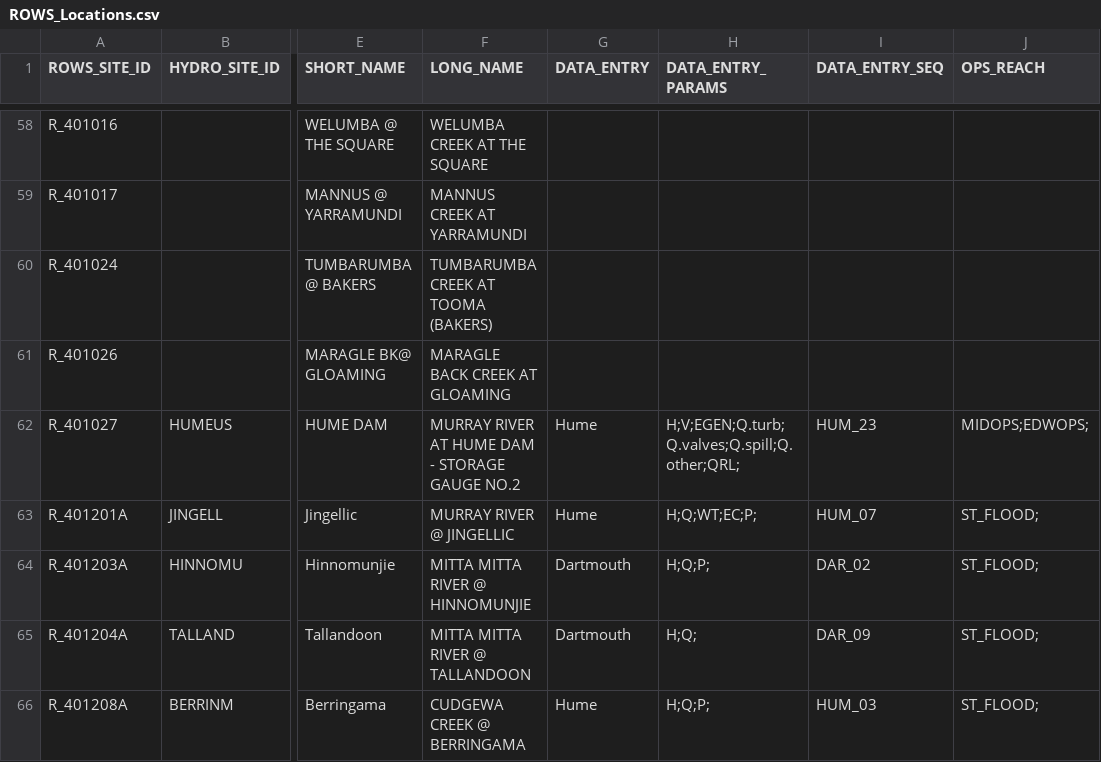
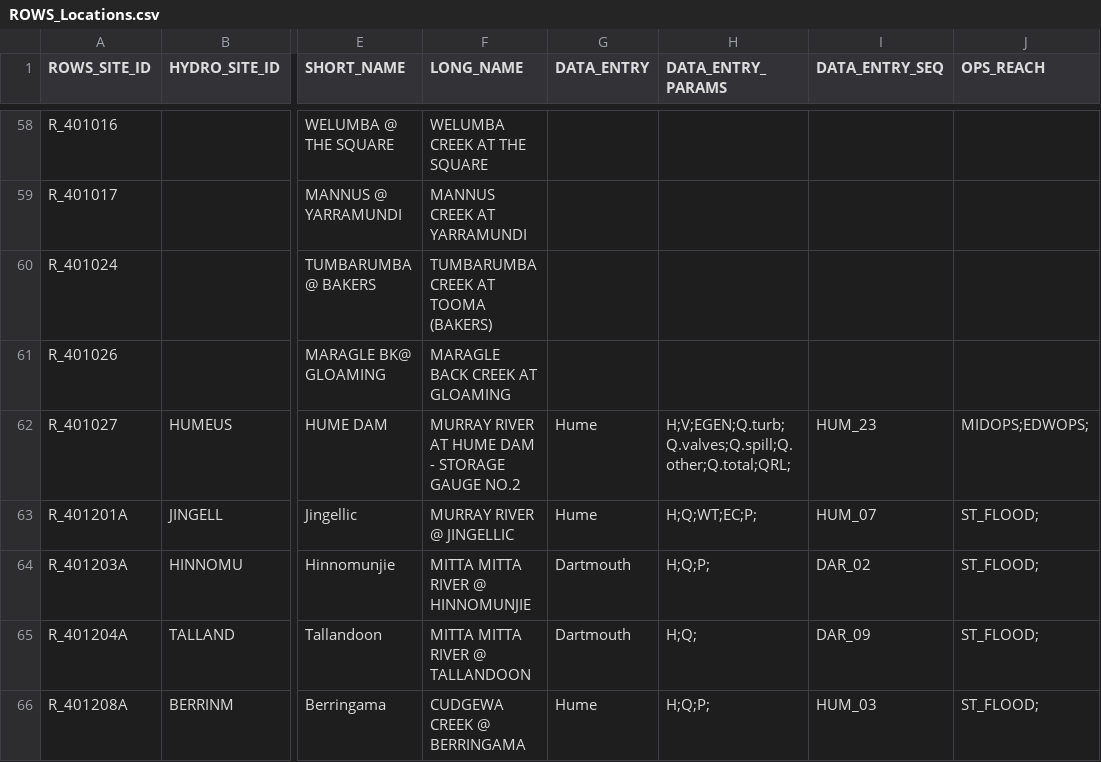
Before and after one commit to lawrenceMDBA/test, a CSV file: Config/MapLayerFiles/ROWS_Locations.csv, drawn as a sheet; only a part is shown, gaps mark what is left out; the diff names each change by its address in the sheet, - before the commit and + after, or states it on an @@ line.

Commit message:
Added missing processing module for Q.total and made changes to display group to show Q.total.raw in the Quality Control display group. Also removed QRL from the plot

```diff
--- a/Config/MapLayerFiles/ROWS_Locations.csv
+++ b/Config/MapLayerFiles/ROWS_Locations.csv
-H62 (DATA_ENTRY_PARAMS): H;V;EGEN;Q.turb;Q.valves;Q.spill;Q.other;QRL;
+H62 (DATA_ENTRY_PARAMS): H;V;EGEN;Q.turb;Q.valves;Q.spill;Q.other;Q.total;QRL;
```
Also changed, not shown: 5 other files.
